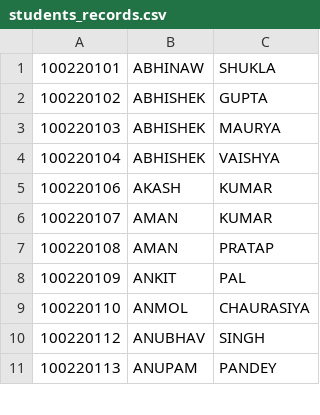
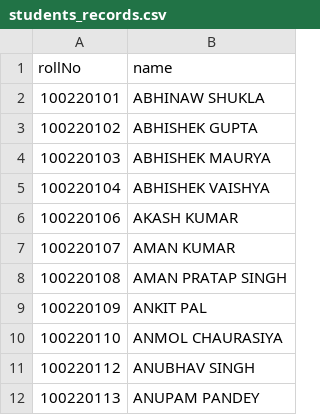
Before and after one commit to devangspsingh/react-quick-attendance-taker, a CSV file: src/students_records.csv, drawn as a sheet; only a part is shown; removed rows and columns are numbered as before the commit, all else as after; the diff names each change by its address in the sheet, - before the commit and + after, or states it on an @@ line.

```diff
--- a/src/students_records.csv
+++ b/src/students_records.csv
-column B, rows 1-11: ABHINAW | ABHISHEK | ABHISHEK | ABHISHEK | AKASH | AMAN | AMAN | ANKIT | ANMOL | ANUBHAV | ANUPAM
-column C, rows 1-11: SHUKLA | GUPTA | MAURYA | VAISHYA | KUMAR | KUMAR | PRATAP | PAL | CHAURASIYA | SINGH | PANDEY
+column B, rows 2-12: ABHINAW SHUKLA | ABHISHEK GUPTA | ABHISHEK MAURYA | ABHISHEK VAISHYA | AKASH KUMAR | AMAN KUMAR | AMAN PRATAP SINGH | ANKIT PAL | ANMOL CHAURASIYA | ANUBHAV SINGH | ANUPAM PANDEY
+row 1: rollNo | name
```
Also changed, not shown: src/btech2ndyear2324.csv, 2 other files.
